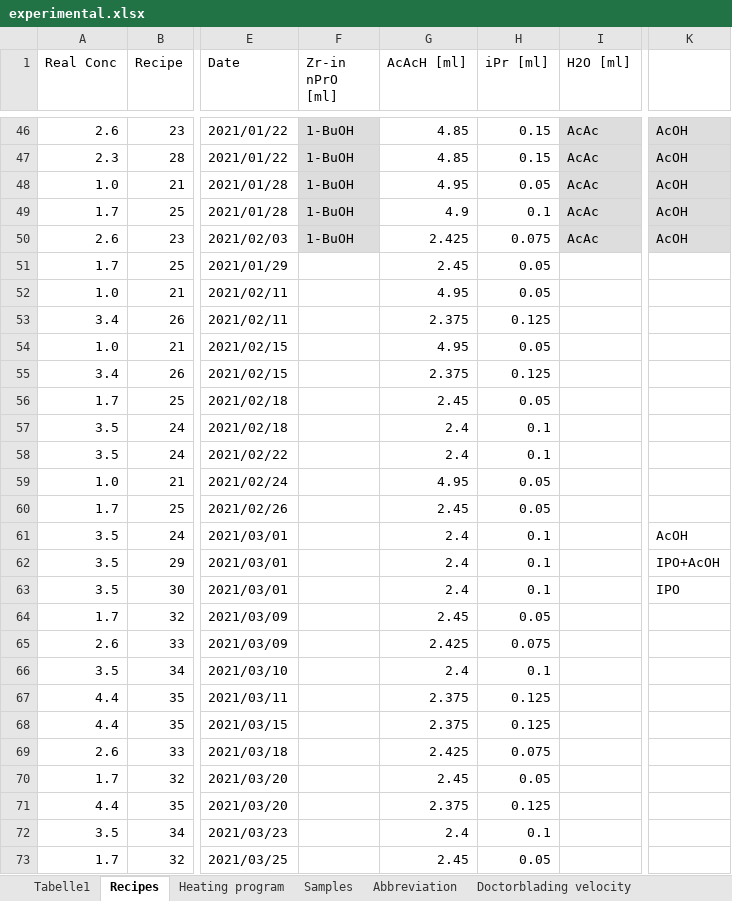
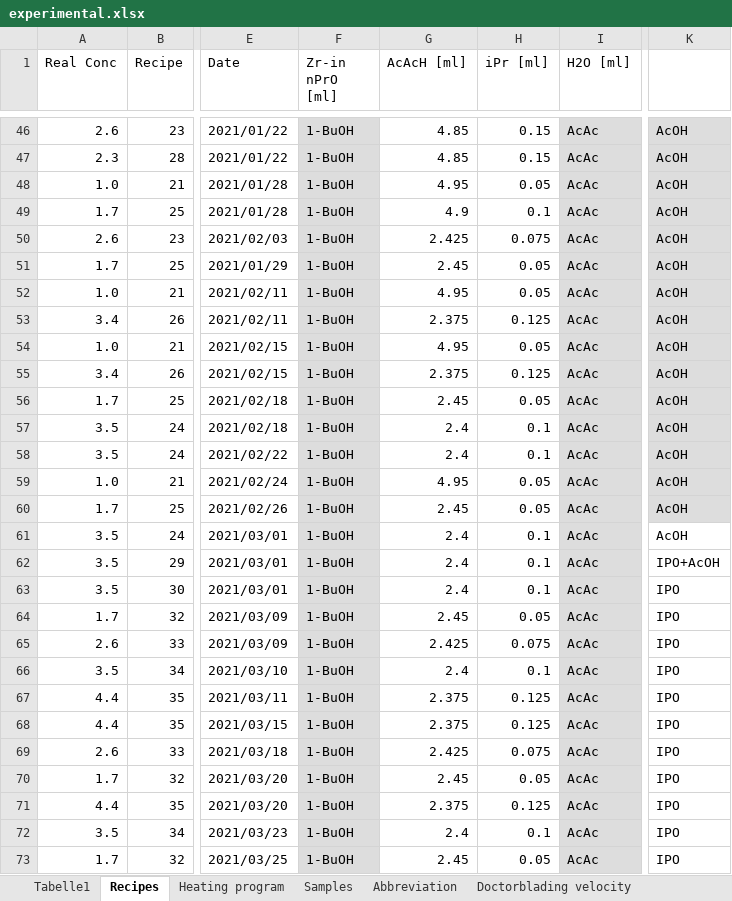
Before and after one commit to jowodo/Int, an Excel workbook: doc/experimental.xlsx, sheet Recipes, drawn as a sheet; only a part is shown, gaps mark what is left out; values as stored, in another font and other column widths than the file's, no borders; the diff names each change by its address in the sheet, - before the commit and + after, or states it on an @@ line.

```diff
--- a/doc/experimental.xlsx (sheet Recipes)
+++ b/doc/experimental.xlsx (sheet Recipes)
-F51:F73 (Zr-in nPrO [ml]): (empty)
+F51:F73 (Zr-in nPrO [ml]): 1-BuOH
-F51:F73 fill: none
+F51:F73 fill: #DDDDDD
-I51:I73 (H2O [ml]): (empty)
+I51:I73 (H2O [ml]): AcAc
-I51:I73 fill: none
+I51:I73 fill: #DDDDDD
-K51:K60: (empty)
+K51:K60: AcOH
-K51:K60 fill: none
+K51:K60 fill: #DDDDDD
-K64:K73: (empty)
+K64:K73: IPO
```
Also changed, not shown: 4 other files.
